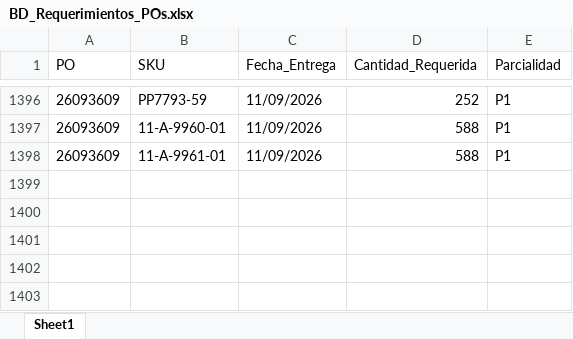
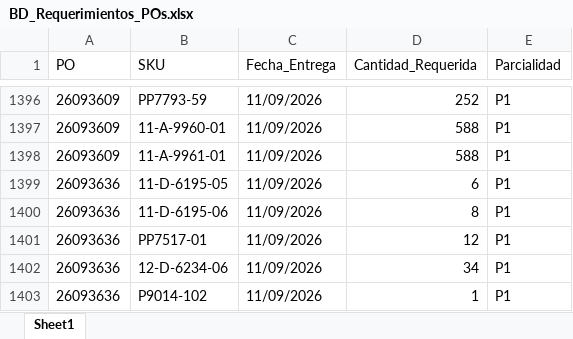
Before and after one commit to jesusalbertomoraleslopez-byte/sigrama_po_tracker, an Excel workbook: data/BD_Requerimientos_POs.xlsx, sheet Sheet1, drawn as a sheet; only a part is shown, gaps mark what is left out; values as stored, in another font and other column widths than the file's, no borders; the diff covers the shown part only; the diff names each change by its address in the sheet, - before the commit and + after, or states it on an @@ line.

```diff
--- a/data/BD_Requerimientos_POs.xlsx (sheet Sheet1)
+++ b/data/BD_Requerimientos_POs.xlsx (sheet Sheet1)
+row 1399: 26093636 | 11-D-6195-05 | 11/09/2026 | 6 | P1
+row 1400: 26093636 | 11-D-6195-06 | 11/09/2026 | 8 | P1
+row 1401: 26093636 | PP7517-01 | 11/09/2026 | 12 | P1
+row 1402: 26093636 | 12-D-6234-06 | 11/09/2026 | 34 | P1
+row 1403: 26093636 | P9014-102 | 11/09/2026 | 1 | P1
```
Also changed, not shown: 20 edited cells elsewhere in this sheet, data/BD_POs_Cabecera.xlsx, data/BD_POs_Partidas_Detalladas.xlsx, 10 other files.
